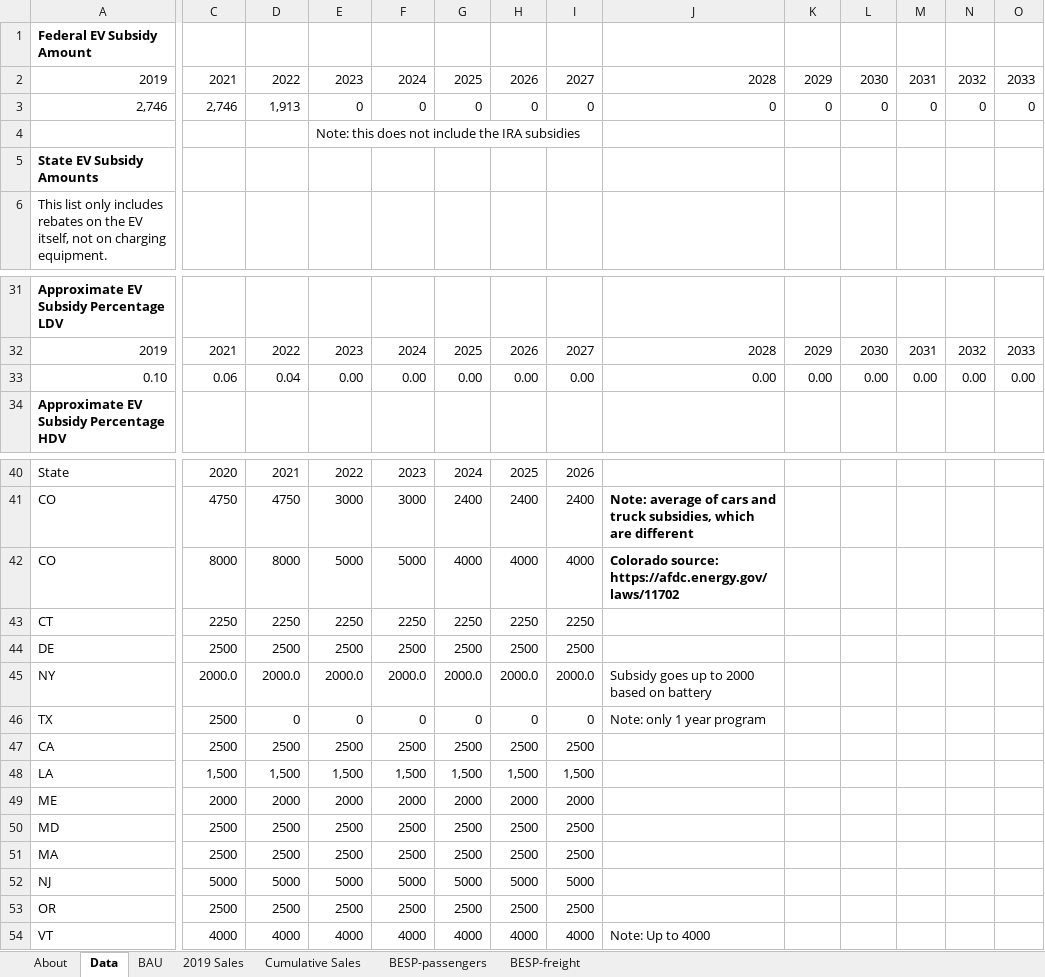
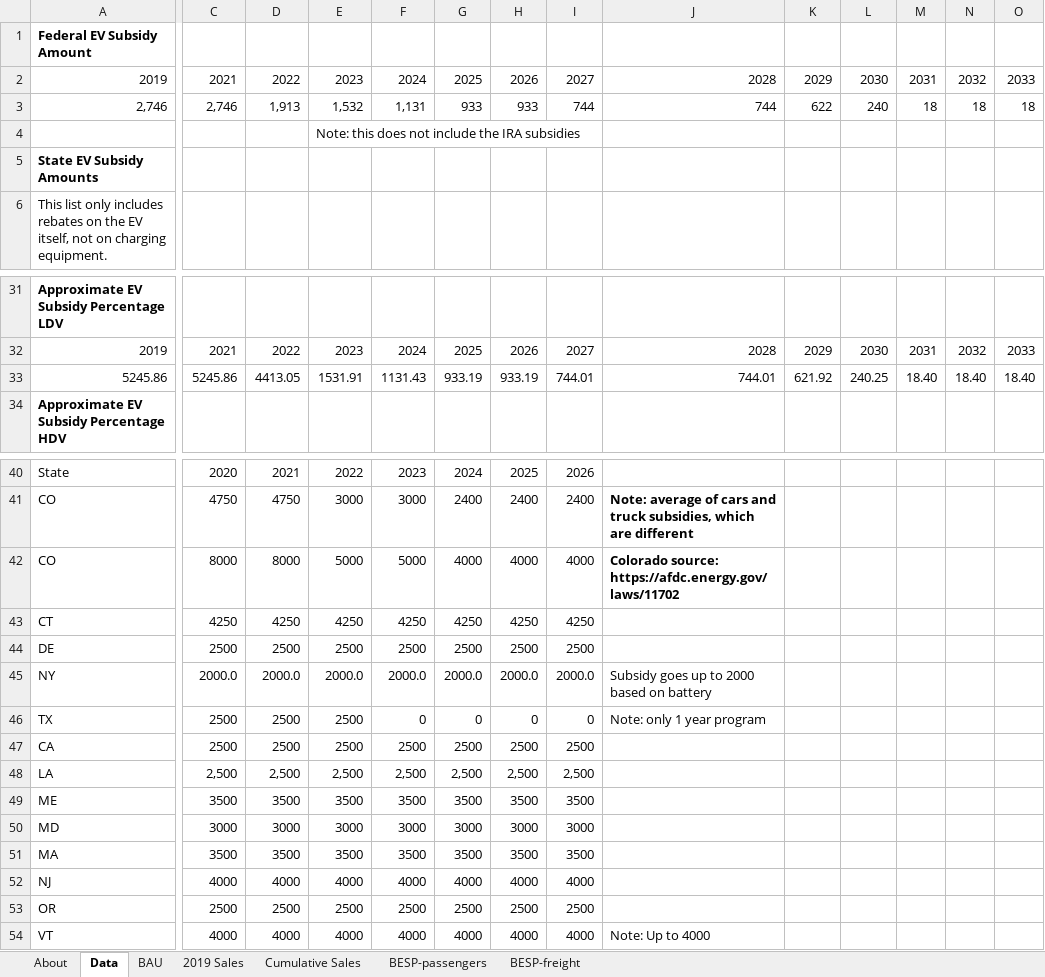
Before and after one commit to EnergyInnovation/eps-texas, an Excel workbook: InputData/trans/BESP/BAU EV Subsidy Perc.xlsx, sheet Data, drawn as a sheet; only a part is shown, gaps mark what is left out; values as stored, in another font and other column widths than the file's, no borders; removed rows and columns are numbered as before the commit, all else as after; rows hold the shown columns only; the diff covers the shown part only; the diff names each change by its address in the sheet, - before the commit and + after, or states it on an @@ line.

```diff
--- a/InputData/trans/BESP/BAU EV Subsidy Perc.xlsx (sheet Data)
+++ b/InputData/trans/BESP/BAU EV Subsidy Perc.xlsx (sheet Data)
-E3: 0
+E3: 1,532
-F3: 0
+F3: 1,131
-G3: 0
+G3: 933
-H3: 0
+H3: 933
-I3: 0
+I3: 744
-J3: 0
+J3: 744
-K3: 0
+K3: 622
-L3: 0
+L3: 240
-M3: 0
+M3: 18
-N3: 0
+N3: 18
-O3: 0
+O3: 18
-row 33: 0.10 | 0.06 | 0.04 | 0.00 | 0.00 | 0.00 | 0.00 | 0.00 | 0.00 | 0.00 | 0.00 | 0.00 | 0.00 | 0.00
+row 33: 5245.86 | 5245.86 | 4413.05 | 1531.91 | 1131.43 | 933.19 | 933.19 | 744.01 | 744.01 | 621.92 | 240.25 | 18.40 | 18.40 | 18.40
-C43: 2250
+C43: 4250
-D43: 2250
+D43: 4250
-E43: 2250
+E43: 4250
-F43: 2250
+F43: 4250
-G43: 2250
+G43: 4250
-H43: 2250
+H43: 4250
-I43: 2250
+I43: 4250
-D46: 0
+D46: 2500
-E46: 0
+E46: 2500
-row 48: LA | 1,500 | 1,500 | 1,500 | 1,500 | 1,500 | 1,500 | 1,500
-row 49: ME | 2000 | 2000 | 2000 | 2000 | 2000 | 2000 | 2000
-row 50: MD | 2500 | 2500 | 2500 | 2500 | 2500 | 2500 | 2500
-row 51: MA | 2500 | 2500 | 2500 | 2500 | 2500 | 2500 | 2500
-row 52: NJ | 5000 | 5000 | 5000 | 5000 | 5000 | 5000 | 5000
+row 48: LA | 2,500 | 2,500 | 2,500 | 2,500 | 2,500 | 2,500 | 2,500
+row 49: ME | 3500 | 3500 | 3500 | 3500 | 3500 | 3500 | 3500
+row 50: MD | 3000 | 3000 | 3000 | 3000 | 3000 | 3000 | 3000
+row 51: MA | 3500 | 3500 | 3500 | 3500 | 3500 | 3500 | 3500
+row 52: NJ | 4000 | 4000 | 4000 | 4000 | 4000 | 4000 | 4000
```
Also changed, not shown: 7 edited cells elsewhere in this sheet, sheet BESP-passengers, sheet About, formulas that keep their value, InputData/trans/TTLE/Transportation Technology Logit Exponents.xlsx, 50 other files.
